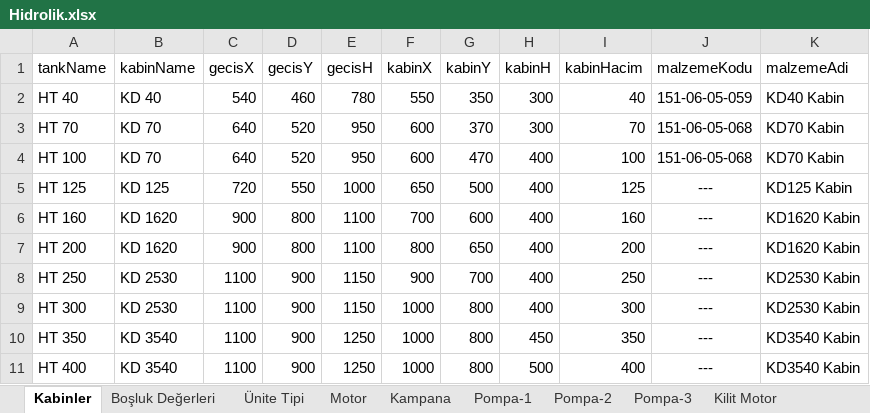
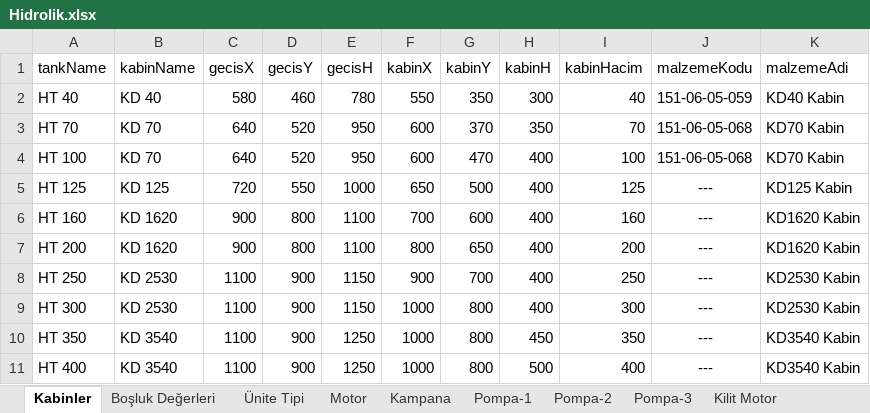
Before and after one commit to hidirektor/Hesaplama, an Excel workbook: src/main/resources/assets/data/Hidrolik.xlsx, sheet Kabinler, drawn as a sheet; values as stored, in another font and other column widths than the file's, no borders; the diff names each change by its address in the sheet, - before the commit and + after, or states it on an @@ line.

Commit message:
Excel Data Update

```diff
--- a/src/main/resources/assets/data/Hidrolik.xlsx (sheet Kabinler)
+++ b/src/main/resources/assets/data/Hidrolik.xlsx (sheet Kabinler)
-C2 (gecisX): 540
+C2 (gecisX): 580
-H3 (kabinH): 300
+H3 (kabinH): 350
```
